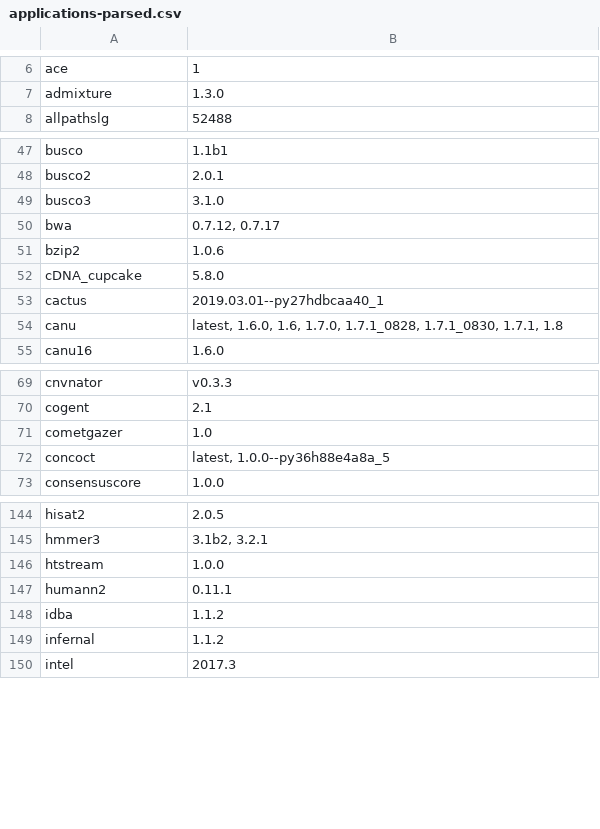
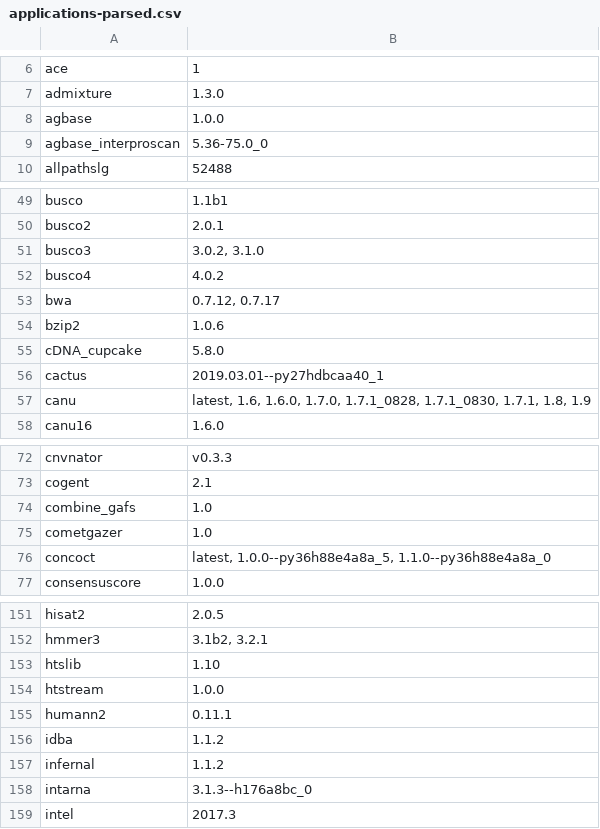
Before and after one commit to 18F/uswds-jekyll, a CSV file: _data/applications-parsed.csv, drawn as a sheet; only a part is shown, gaps mark what is left out; the diff covers the shown part only.

```diff
--- a/_data/applications-parsed.csv
+++ b/_data/applications-parsed.csv
@@ -7,2 +7,4 @@ ace,1
 admixture,1.3.0
+agbase,1.0.0
+agbase_interproscan,5.36-75.0_0
 allpathslg,52488
@@ -48,3 +50,4 @@ busco,1.1b1
 busco2,2.0.1
-busco3,3.1.0
+busco3,"3.0.2, 3.1.0"
+busco4,4.0.2
 bwa,"0.7.12, 0.7.17"
@@ -53,3 +56,3 @@ cDNA_cupcake,5.8.0
 cactus,2019.03.01--py27hdbcaa40_1
-canu,"latest, 1.6.0, 1.6, 1.7.0, 1.7.1_0828, 1.7.1_0830, 1.7.1, 1.8"
+canu,"latest, 1.6, 1.6.0, 1.7.0, 1.7.1_0828, 1.7.1_0830, 1.7.1, 1.8, 1.9"
 canu16,1.6.0
@@ -70,4 +73,5 @@ cnvnator,v0.3.3
 cogent,2.1
+combine_gafs,1.0
 cometgazer,1.0
-concoct,"latest, 1.0.0--py36h88e4a8a_5"
+concoct,"latest, 1.0.0--py36h88e4a8a_5, 1.1.0--py36h88e4a8a_0"
 consensuscore,1.0.0
@@ -145,2 +152,3 @@ hisat2,2.0.5
 hmmer3,"3.1b2, 3.2.1"
+htslib,1.10
 htstream,1.0.0
@@ -149,2 +157,3 @@ idba,1.1.2
 infernal,1.1.2
+intarna,3.1.3--h176a8bc_0
 intel,2017.3
```
Also changed, not shown: 7 added rows and 12 edited cells elsewhere in this file, _data/applications.csv, 2 other files.
